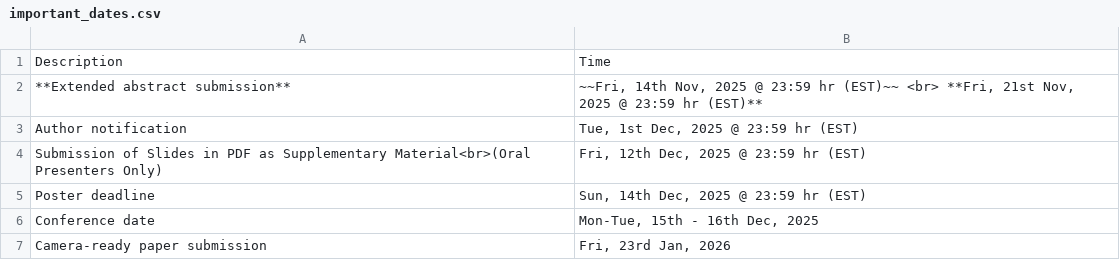
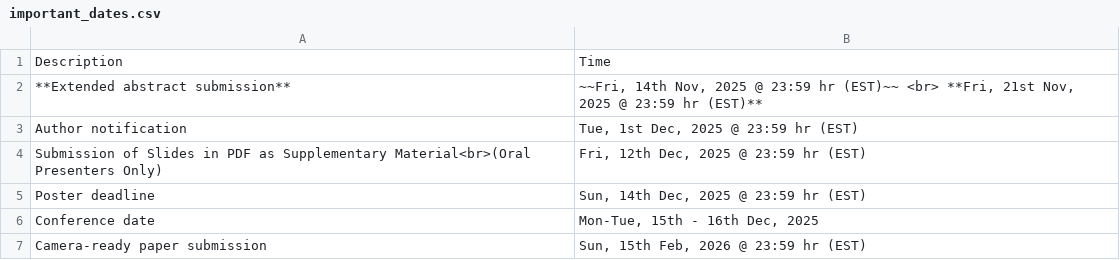
Before and after one commit to zimu1i/cvis2026, a CSV file: _data/important_dates.csv, drawn as a sheet.

Commit message:
updating camera ready submission date

```diff
--- a/_data/important_dates.csv
+++ b/_data/important_dates.csv
@@ -6,2 +6,2 @@
 "Conference date","Mon-Tue, 15th - 16th Dec, 2025"
-"Camera-ready paper submission","Fri, 23rd Jan, 2026"
+"Camera-ready paper submission","Sun, 15th Feb, 2026 @ 23:59 hr (EST)"
```
